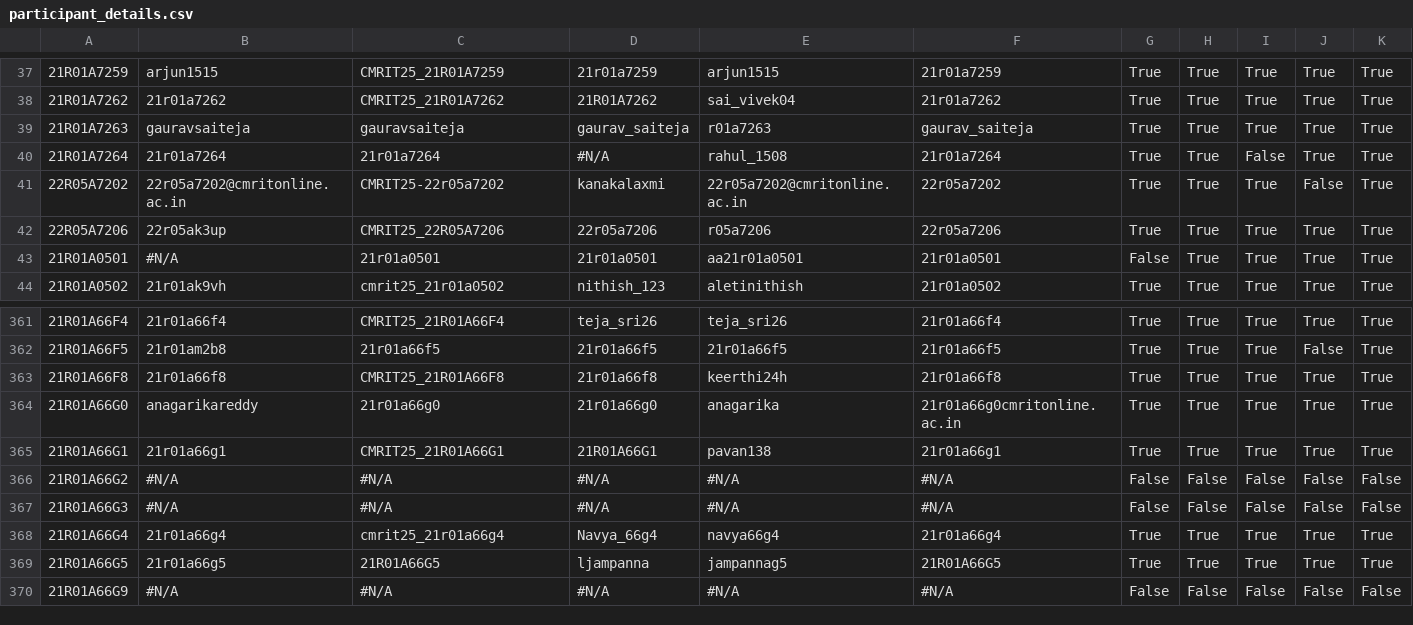
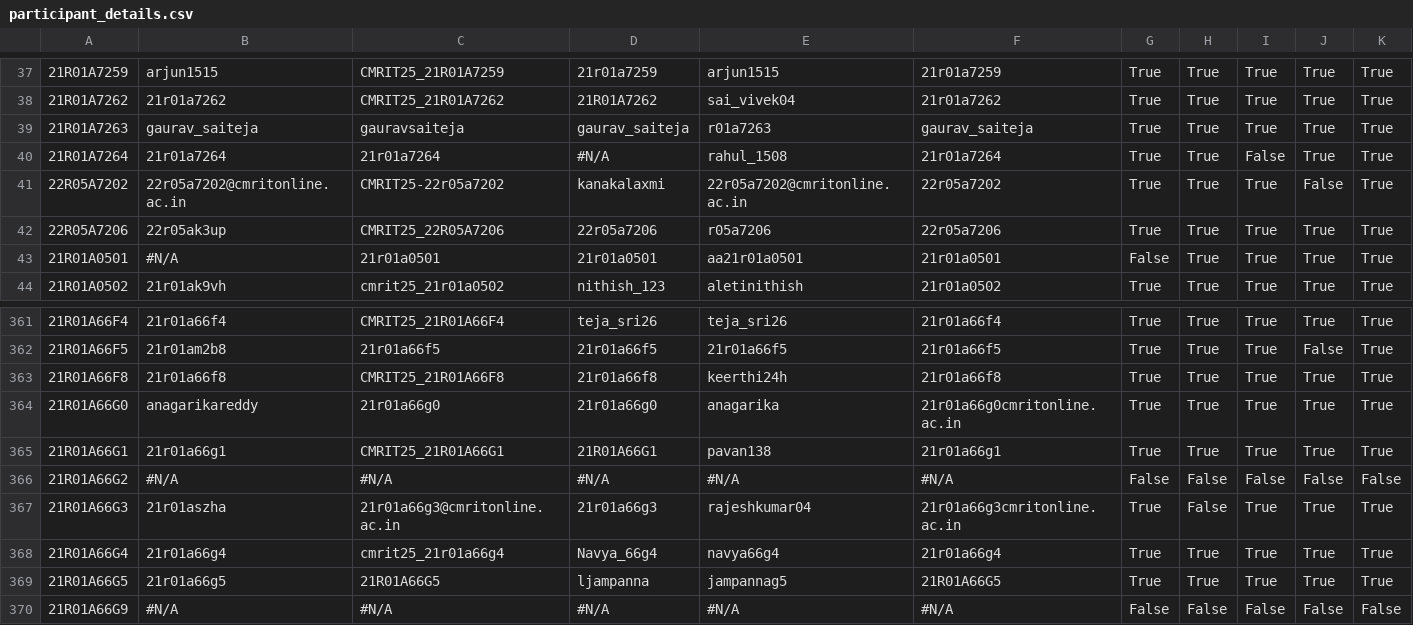
Before and after one commit to gabyah92/CMRIT2025Leaderboard, a CSV file: src/main/resources/participant_details.csv, drawn as a sheet; only a part is shown, gaps mark what is left out; the diff names each change by its address in the sheet, - before the commit and + after, or states it on an @@ line.

```diff
--- a/src/main/resources/participant_details.csv
+++ b/src/main/resources/participant_details.csv
-B39: gauravsaiteja
+B39: gaurav_saiteja
-B367: #N/A
+B367: 21r01aszha
-C367: #N/A
+C367: 21r01a66g3@cmritonline.ac.in
-D367: #N/A
+D367: 21r01a66g3
-E367: #N/A
+E367: rajeshkumar04
-F367: #N/A
+F367: 21r01a66g3cmritonline.ac.in
-G367: False
+G367: True
-I367: False
+I367: True
-J367: False
+J367: True
-K367: False
+K367: True
```
